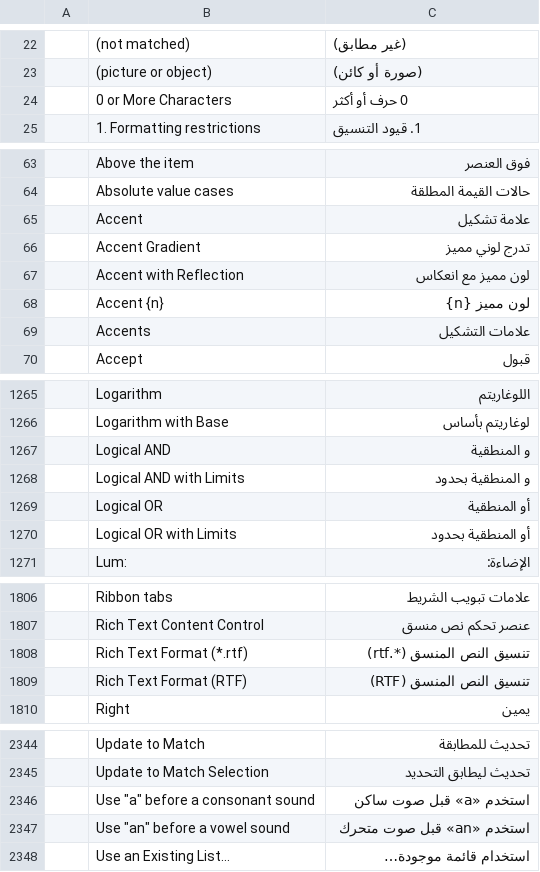
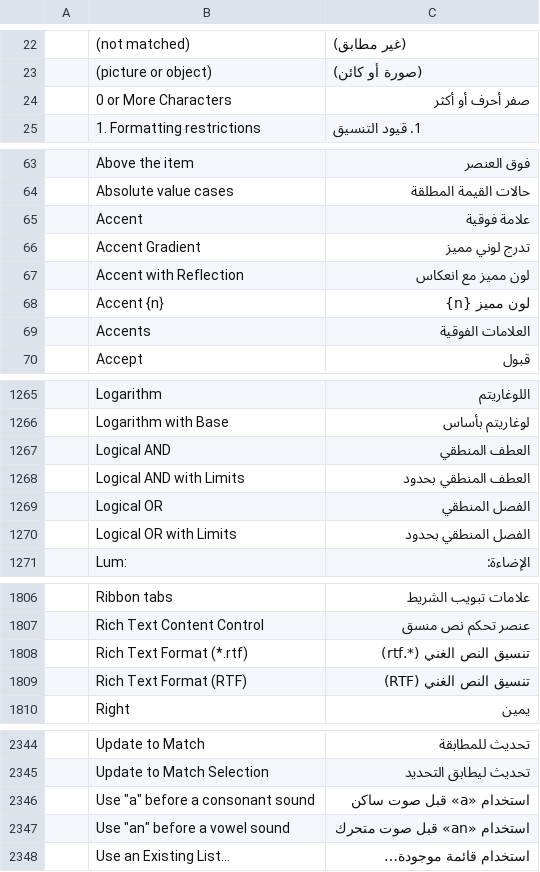
Before and after one commit to Paymeet-Apps/wordcraft, a TSV file: crates/ui-egui/src/i18n/ar.tsv, drawn as a sheet; only a part is shown, gaps mark what is left out; the diff covers the shown part only; the diff names each change by its address in the sheet, - before the commit and + after, or states it on an @@ line.

```diff
--- a/crates/ui-egui/src/i18n/ar.tsv
+++ b/crates/ui-egui/src/i18n/ar.tsv
-C24: 0 حرف أو أكثر
+C24: صفر أحرف أو أكثر
-C65: علامة تشكيل
+C65: علامة فوقية
-C69: علامات التشكيل
+C69: العلامات الفوقية
-C1267: و المنطقية
+C1267: العطف المنطقي
-C1268: و المنطقية بحدود
+C1268: العطف المنطقي بحدود
-C1269: أو المنطقية
+C1269: الفصل المنطقي
-C1270: أو المنطقية بحدود
+C1270: الفصل المنطقي بحدود
-C1808: تنسيق النص المنسق (*.rtf)
+C1808: تنسيق النص الغني (*.rtf)
-C1809: تنسيق النص المنسق (RTF)
+C1809: تنسيق النص الغني (RTF)
-C2346: استخدم «a» قبل صوت ساكن
+C2346: استخدام «a» قبل صوت ساكن
-C2347: استخدم «an» قبل صوت متحرك
+C2347: استخدام «an» قبل صوت متحرك
```
Also changed, not shown: 21 edited cells elsewhere in this file, 1 other file.
